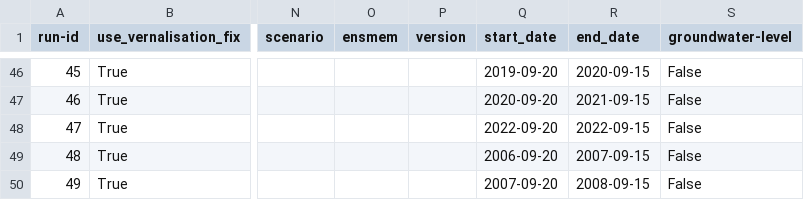
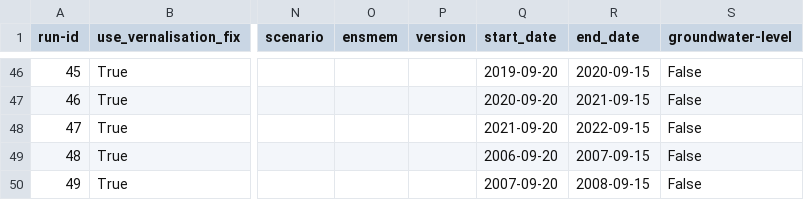
Before and after one commit to zalf-rpm/switch, a CSV file: sim_setups_france_LF.csv, drawn as a sheet; only a part is shown, gaps mark what is left out; the diff names each change by its address in the sheet, - before the commit and + after, or states it on an @@ line.

Commit message:
Update sim_setups_france_LF.csv

```diff
--- a/sim_setups_france_LF.csv
+++ b/sim_setups_france_LF.csv
-Q48 (start_date): 2022-09-20
+Q48 (start_date): 2021-09-20
```
